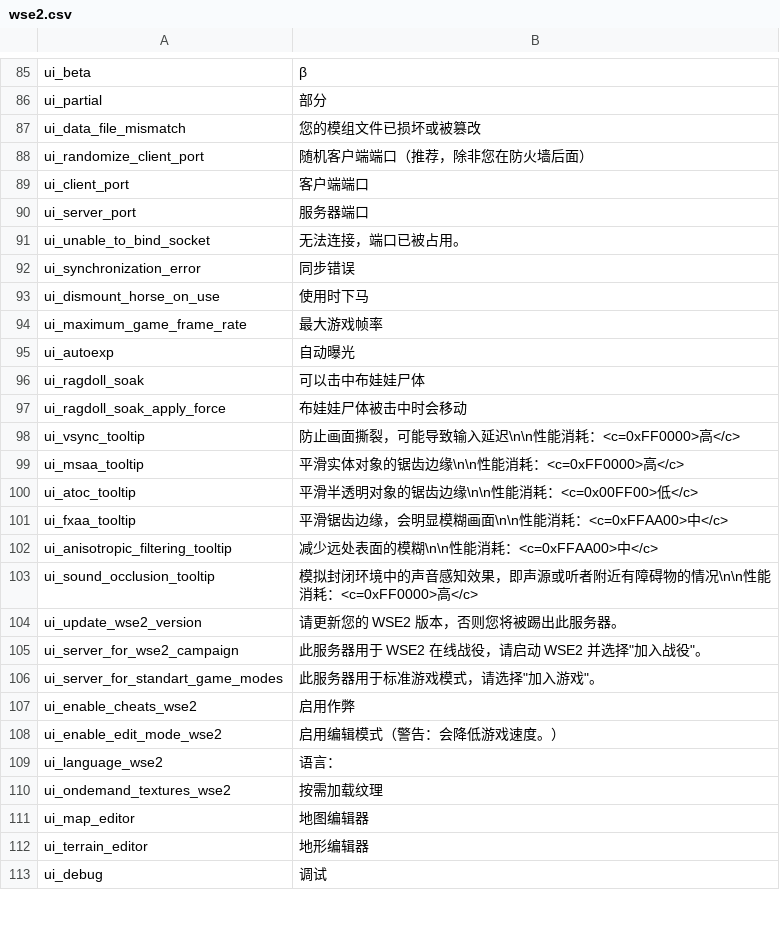
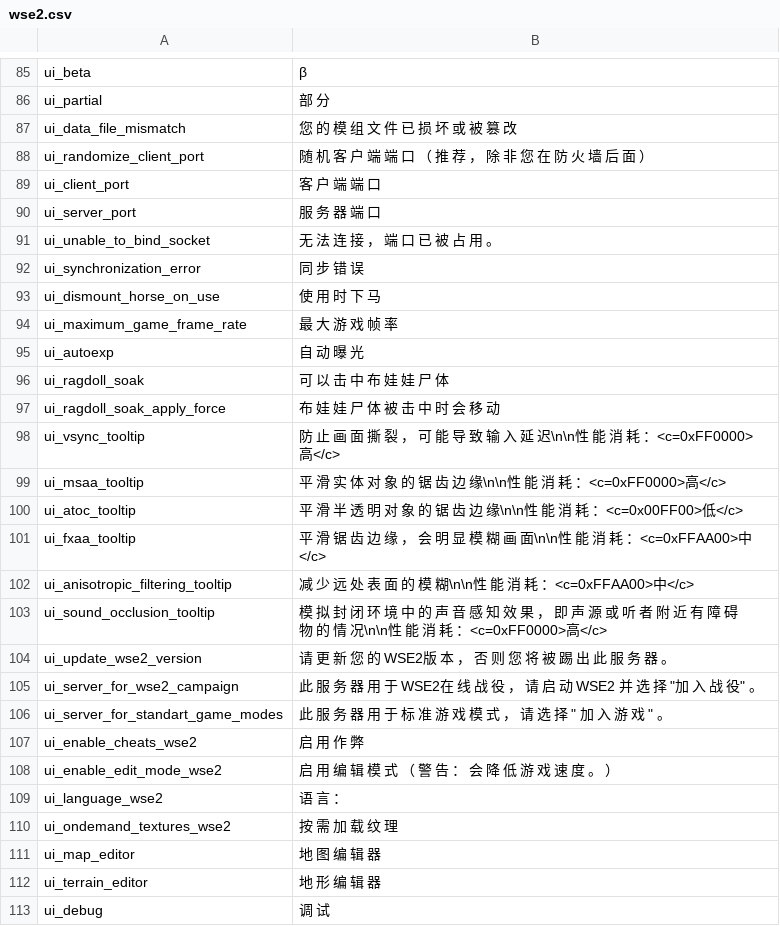
Before and after one commit to Ruslan-700/WSE2-Releases, a CSV file: Warband/languages/cns/wse2.csv, drawn as a sheet; only a part is shown, gaps mark what is left out; the diff covers the shown part only; the diff names each change by its address in the sheet, - before the commit and + after, or states it on an @@ line.

```diff
--- a/Warband/languages/cns/wse2.csv
+++ b/Warband/languages/cns/wse2.csv
-B86: 部分
+B86: 部 分
-B87: 您的模组文件已损坏或被篡改
+B87: 您 的 模 组 文 件 已 损 坏 或 被 篡 改
-B88: 随机客户端端口（推荐，除非您在防火墙后面）
+B88: 随 机 客 户 端 端 口 （ 推 荐 ， 除 非 您 在 防 火 墙 后 面 ）
-B89: 客户端端口
+B89: 客 户 端 端 口
-B90: 服务器端口
+B90: 服 务 器 端 口
-B91: 无法连接，端口已被占用。
+B91: 无 法 连 接 ， 端 口 已 被 占 用 。
-B92: 同步错误
+B92: 同 步 错 误
-B93: 使用时下马
+B93: 使 用 时 下 马
-B94: 最大游戏帧率
+B94: 最 大 游 戏 帧 率
-B95: 自动曝光
+B95: 自 动 曝 光
-B96: 可以击中布娃娃尸体
+B96: 可 以 击 中 布 娃 娃 尸 体
-B97: 布娃娃尸体被击中时会移动
+B97: 布 娃 娃 尸 体 被 击 中 时 会 移 动
-B98: 防止画面撕裂，可能导致输入延迟\n\n性能消耗：<c=0xFF0000>高</c>
+B98: 防 止 画 面 撕 裂 ， 可 能 导 致 输 入 延 迟\n\n性 能 消 耗 ：<c=0xFF0000>高</c>
-B99: 平滑实体对象的锯齿边缘\n\n性能消耗：<c=0xFF0000>高</c>
+B99: 平 滑 实 体 对 象 的 锯 齿 边 缘\n\n性 能 消 耗 ：<c=0xFF0000>高</c>
-B100: 平滑半透明对象的锯齿边缘\n\n性能消耗：<c=0x00FF00>低</c>
+B100: 平 滑 半 透 明 对 象 的 锯 齿 边 缘\n\n性 能 消 耗 ：<c=0x00FF00>低</c>
-B101: 平滑锯齿边缘，会明显模糊画面\n\n性能消耗：<c=0xFFAA00>中</c>
+B101: 平 滑 锯 齿 边 缘 ， 会 明 显 模 糊 画 面\n\n性 能 消 耗 ：<c=0xFFAA00>中</c>
-B102: 减少远处表面的模糊\n\n性能消耗：<c=0xFFAA00>中</c>
+B102: 减 少 远 处 表 面 的 模 糊\n\n性 能 消 耗 ：<c=0xFFAA00>中</c>
-B103: 模拟封闭环境中的声音感知效果，即声源或听者附近有障碍物的情况\n\n性能消耗：<c=0xFF0000>高</c>
+B103: 模 拟 封 闭 环 境 中 的 声 音 感 知 效 果 ， 即 声 源 或 听 者 附 近 有 障 碍 物 的 情 况\n\n性 能 消 耗 ：<c=0xFF0000>高</c>
-B104: 请更新您的 WSE2 版本，否则您将被踢出此服务器。
+B104: 请 更 新 您 的 WSE2版 本 ， 否 则 您 将 被 踢 出 此 服 务 器 。
-B105: 此服务器用于 WSE2 在线战役，请启动 WSE2 并选择"加入战役"。
+B105: 此 服 务 器 用 于 WSE2在 线 战 役 ， 请 启 动 WSE2 并 选 择 "加 入 战 役" 。
-B106: 此服务器用于标准游戏模式，请选择"加入游戏"。
+B106: 此 服 务 器 用 于 标 准 游 戏 模 式 ， 请 选 择 " 加 入 游 戏 " 。
-B107: 启用作弊
+B107: 启 用 作 弊
-B108: 启用编辑模式（警告：会降低游戏速度。）
+B108: 启 用 编 辑 模 式 （ 警 告 ： 会 降 低 游 戏 速 度 。 ）
-B109: 语言：
+B109: 语 言 ：
-B110: 按需加载纹理
+B110: 按 需 加 载 纹 理
-B111: 地图编辑器
+B111: 地 图 编 辑 器
-B112: 地形编辑器
+B112: 地 形 编 辑 器
-B113: 调试
+B113: 调 试
```
Also changed, not shown: 95 edited cells elsewhere in this file, WFaS/languages/cns/wse2.csv.
